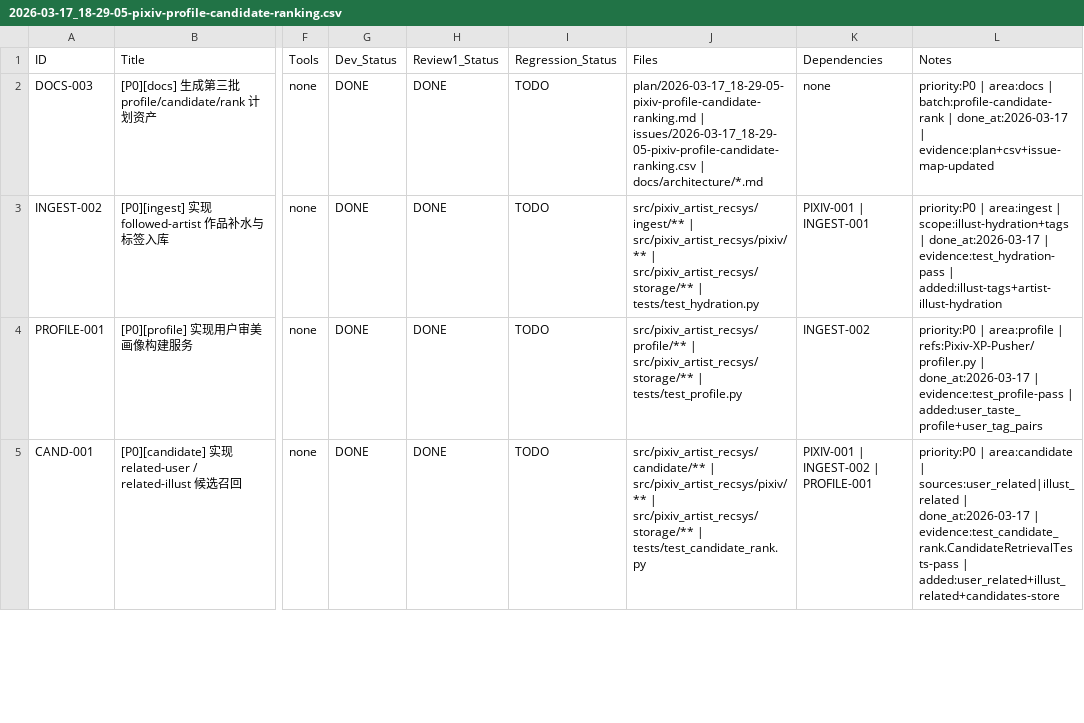
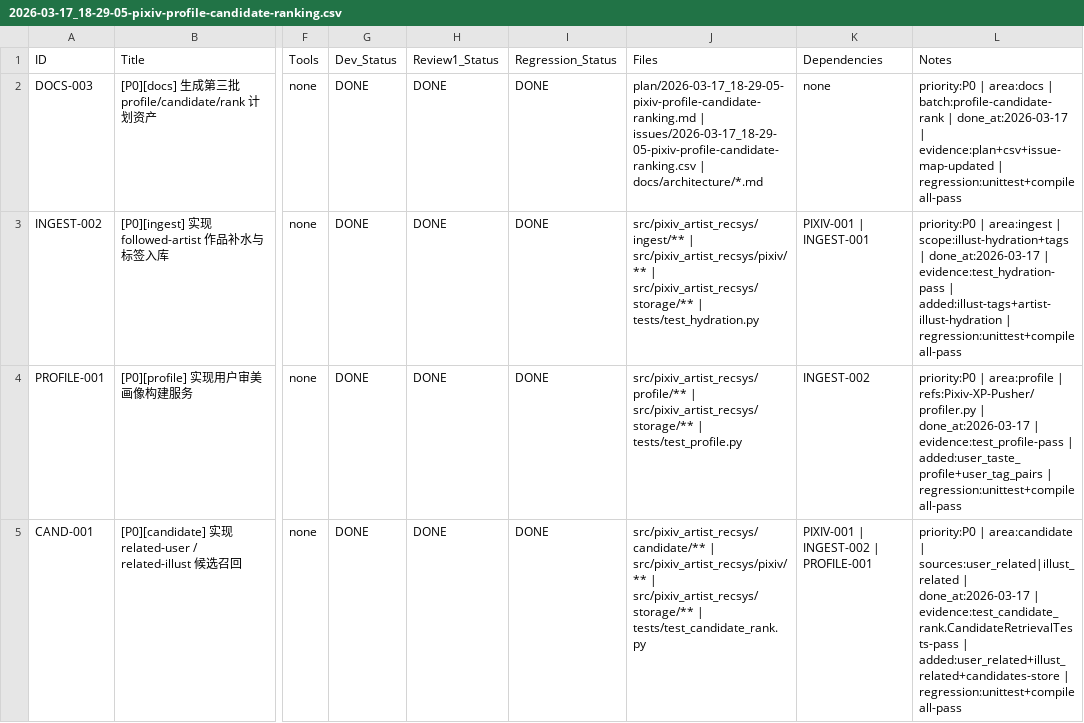
Before and after one commit to inliver233/pixiv-artist-recsys, a CSV file: issues/2026-03-17_18-29-05-pixiv-profile-candidate-ranking.csv, drawn as a sheet; only a part is shown, gaps mark what is left out; the diff covers the shown part only; the diff names each change by its address in the sheet, - before the commit and + after, or states it on an @@ line.

```diff
--- a/issues/2026-03-17_18-29-05-pixiv-profile-candidate-ranking.csv
+++ b/issues/2026-03-17_18-29-05-pixiv-profile-candidate-ranking.csv
-I2:I5 (Regression_Status): TODO
+I2:I5 (Regression_Status): DONE
-L2 (Notes): …| evidence:plan+csv+issue-map-updated
+L2 (Notes): …| evidence:plan+csv+issue-map-updated | regression:unittest+compileall-pass
-L3 (Notes): …| added:illust-tags+artist-illust-hydration
+L3 (Notes): …| added:illust-tags+artist-illust-hydration | regression:unittest+compileall-pass
-L4 (Notes): …| added:user_taste_profile+user_tag_pairs
+L4 (Notes): …| added:user_taste_profile+user_tag_pairs | regression:unittest+compileall-pass
-L5 (Notes): …| added:user_related+illust_related+candidates-store
+L5 (Notes): …| added:user_related+illust_related+candidates-store | regression:unittest+compileall-pass
```
Also changed, not shown: 10 edited cells elsewhere in this file, 1 other file.
